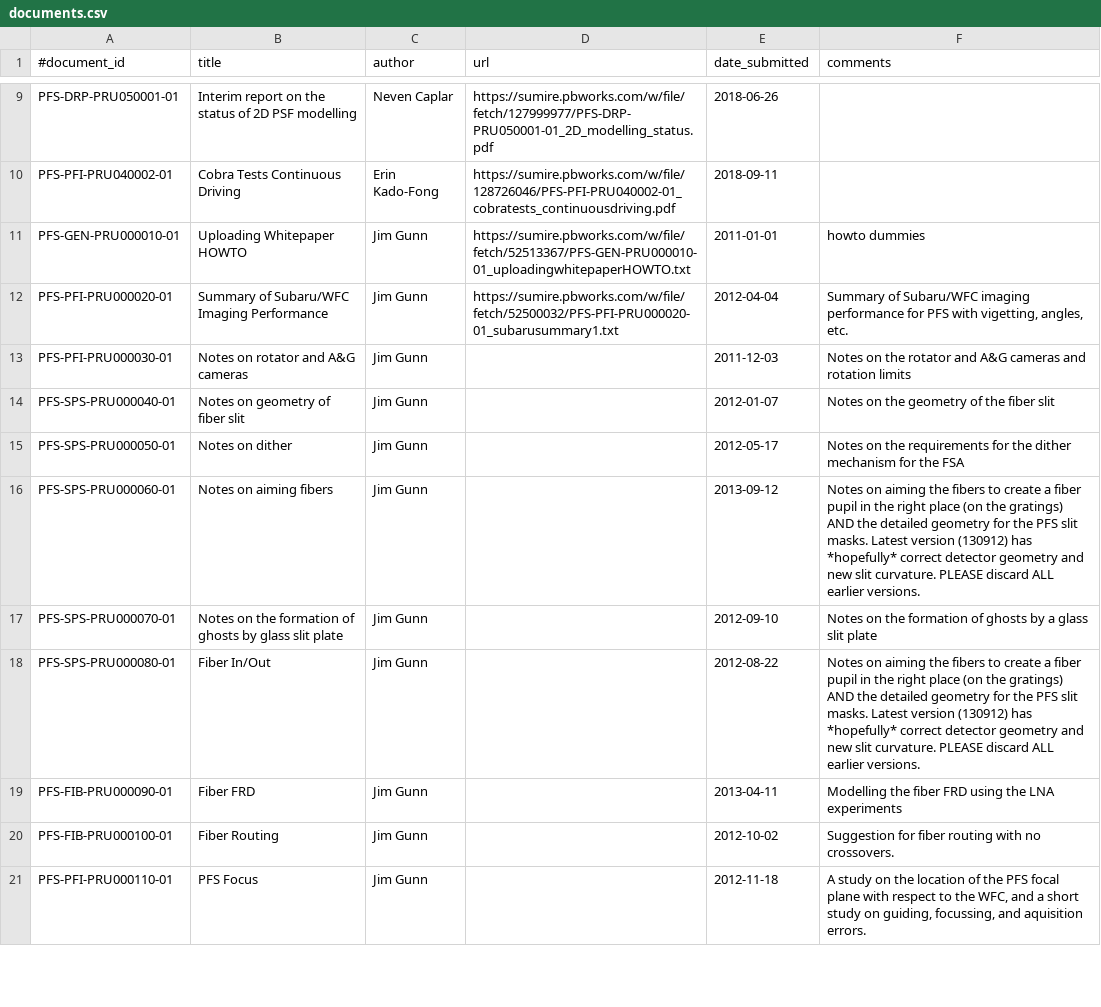
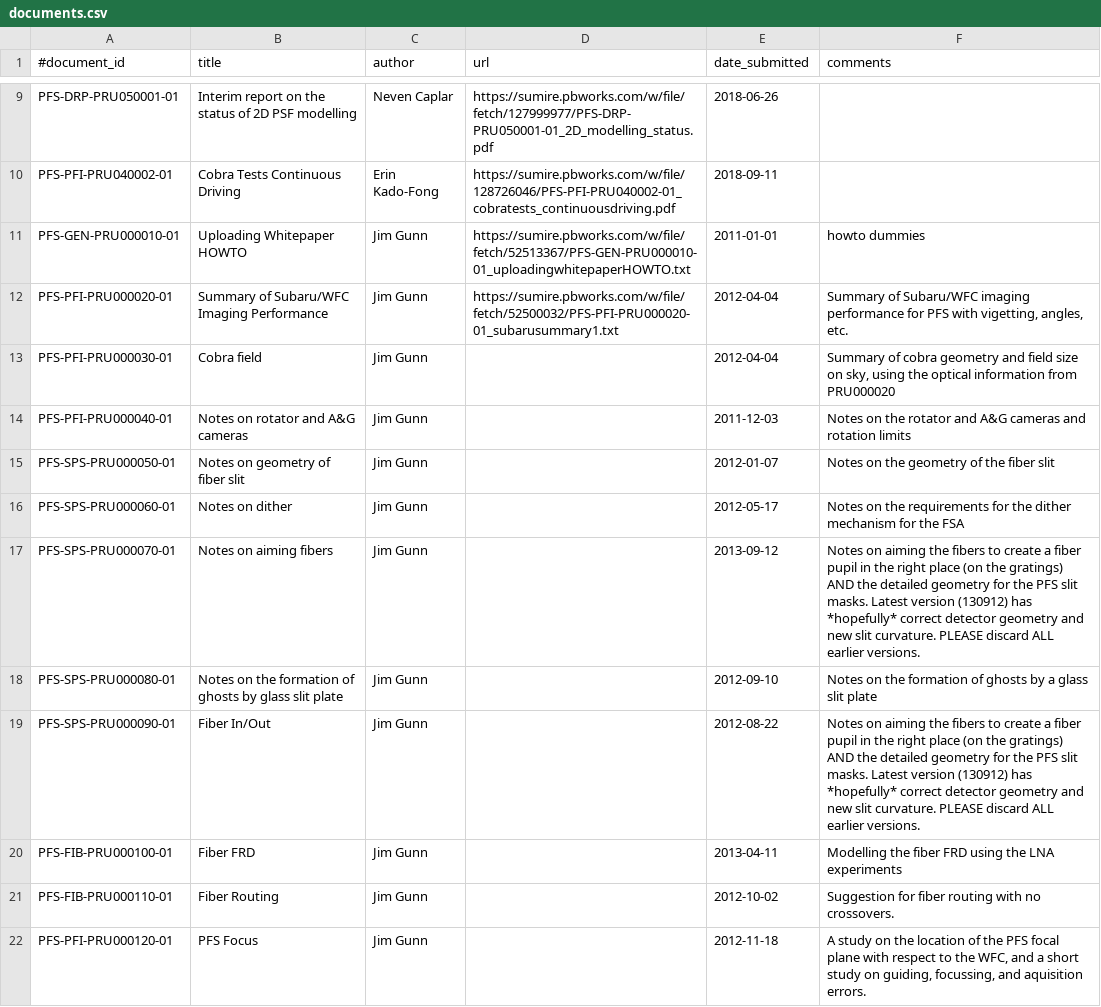
Before and after one commit to Subaru-PFS/doc, a CSV file: registries/princeton/documents.csv, drawn as a sheet; only a part is shown, gaps mark what is left out; the diff covers the shown part only.

Commit message:
Missed cobrafield TN. Renamed that to PRU00030 and renumbered rest.

```diff
--- a/registries/princeton/documents.csv
+++ b/registries/princeton/documents.csv
@@ -12,10 +12,11 @@
 "PFS-PFI-PRU000020-01", "Summary of Subaru/WFC Imaging Performance", "Jim Gunn", "https://sumire.pbworks.com/w/file/fetch/52500032/PFS-PFI-PRU000020-01_subarusummary1.txt", "2012-04-04", "Summary of Subaru/WFC imaging performance for PFS with vigetting, angles, etc."
-"PFS-PFI-PRU000030-01", "Notes on rotator and A&G cameras", "Jim Gunn", "", "2011-12-03", "Notes on the rotator and A&G cameras and rotation limits"
-"PFS-SPS-PRU000040-01", "Notes on geometry of fiber slit", "Jim Gunn", "", "2012-01-07", "Notes on the geometry of the fiber slit"
-"PFS-SPS-PRU000050-01", "Notes on dither", "Jim Gunn", "", "2012-05-17", "Notes on the requirements for the dither mechanism for the FSA"
-"PFS-SPS-PRU000060-01", "Notes on aiming fibers", "Jim Gunn", "", "2013-09-12", "Notes on aiming the fibers to create a fiber pupil in the right place (on the gratings) AND the detailed geometry for the PFS slit masks.  Latest version (130912) has *hopefully* correct detector geometry and new slit curvature. PLEASE discard ALL earlier versions."
-"PFS-SPS-PRU000070-01", "Notes on the formation of ghosts by glass slit plate", "Jim Gunn", "", "2012-09-10", "Notes on the formation of ghosts by a glass slit plate"
-"PFS-SPS-PRU000080-01", "Fiber In/Out", "Jim Gunn", "", "2012-08-22", "Notes on aiming the fibers to create a fiber pupil in the right place (on the gratings) AND the detailed geometry for the PFS slit masks.  Latest version (130912) has *hopefully* correct detector geometry and new slit curvature. PLEASE discard ALL earlier versions."
-"PFS-FIB-PRU000090-01", "Fiber FRD", "Jim Gunn", "", "2013-04-11", "Modelling the fiber FRD using the LNA experiments"
-"PFS-FIB-PRU000100-01", "Fiber Routing", "Jim Gunn", "", "2012-10-02", "Suggestion for fiber routing with no crossovers."
-"PFS-PFI-PRU000110-01", "PFS Focus", "Jim Gunn", "", "2012-11-18", "A study on the location of the PFS focal plane with respect to the WFC, and a short study on guiding, focussing, and aquisition errors."
+"PFS-PFI-PRU000030-01", "Cobra field", "Jim Gunn", "", "2012-04-04", "Summary of cobra geometry and field size on sky, using the optical information from PRU000020"
+"PFS-PFI-PRU000040-01", "Notes on rotator and A&G cameras", "Jim Gunn", "", "2011-12-03", "Notes on the rotator and A&G cameras and rotation limits"
+"PFS-SPS-PRU000050-01", "Notes on geometry of fiber slit", "Jim Gunn", "", "2012-01-07", "Notes on the geometry of the fiber slit"
+"PFS-SPS-PRU000060-01", "Notes on dither", "Jim Gunn", "", "2012-05-17", "Notes on the requirements for the dither mechanism for the FSA"
+"PFS-SPS-PRU000070-01", "Notes on aiming fibers", "Jim Gunn", "", "2013-09-12", "Notes on aiming the fibers to create a fiber pupil in the right place (on the gratings) AND the detailed geometry for the PFS slit masks.  Latest version (130912) has *hopefully* correct detector geometry and new slit curvature. PLEASE discard ALL earlier versions."
+"PFS-SPS-PRU000080-01", "Notes on the formation of ghosts by glass slit plate", "Jim Gunn", "", "2012-09-10", "Notes on the formation of ghosts by a glass slit plate"
+"PFS-SPS-PRU000090-01", "Fiber In/Out", "Jim Gunn", "", "2012-08-22", "Notes on aiming the fibers to create a fiber pupil in the right place (on the gratings) AND the detailed geometry for the PFS slit masks.  Latest version (130912) has *hopefully* correct detector geometry and new slit curvature. PLEASE discard ALL earlier versions."
+"PFS-FIB-PRU000100-01", "Fiber FRD", "Jim Gunn", "", "2013-04-11", "Modelling the fiber FRD using the LNA experiments"
+"PFS-FIB-PRU000110-01", "Fiber Routing", "Jim Gunn", "", "2012-10-02", "Suggestion for fiber routing with no crossovers."
+"PFS-PFI-PRU000120-01", "PFS Focus", "Jim Gunn", "", "2012-11-18", "A study on the location of the PFS focal plane with respect to the WFC, and a short study on guiding, focussing, and aquisition errors."
```
Also changed, not shown: 12 edited cells elsewhere in this file.
